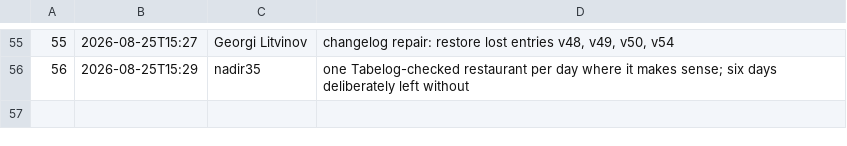
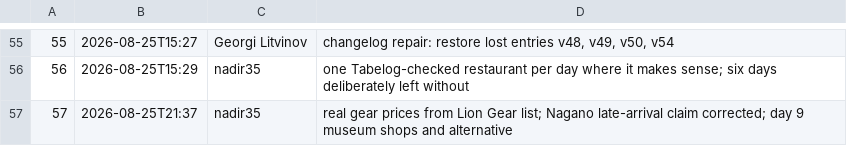
Before and after one commit to georgelit/japan-trip, a TSV file: v/versions.tsv, drawn as a sheet; only a part is shown, gaps mark what is left out; the diff names each change by its address in the sheet, - before the commit and + after, or states it on an @@ line.

Commit message:
v57: real gear prices from Lion Gear list; Nagano late-arrival claim corrected; day 9 museum shops and alternative

```diff
--- a/v/versions.tsv
+++ b/v/versions.tsv
+row 57: 57 | 2026-08-25T21:37 | nadir35 | real gear prices from Lion Gear list; Nagano late-arrival claim corrected; day 9 museum shops and alternative
```
Also changed, not shown: 4 other files.
